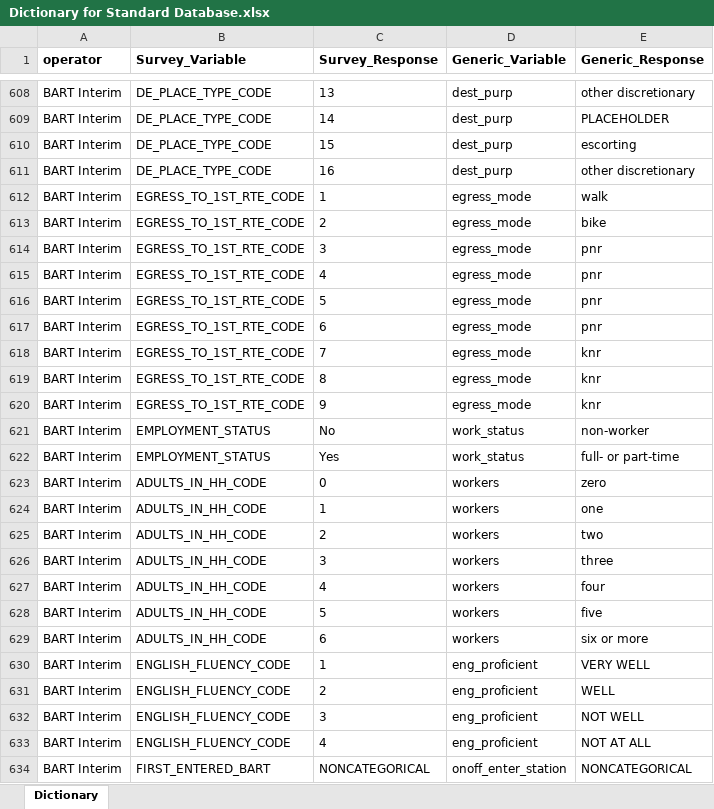
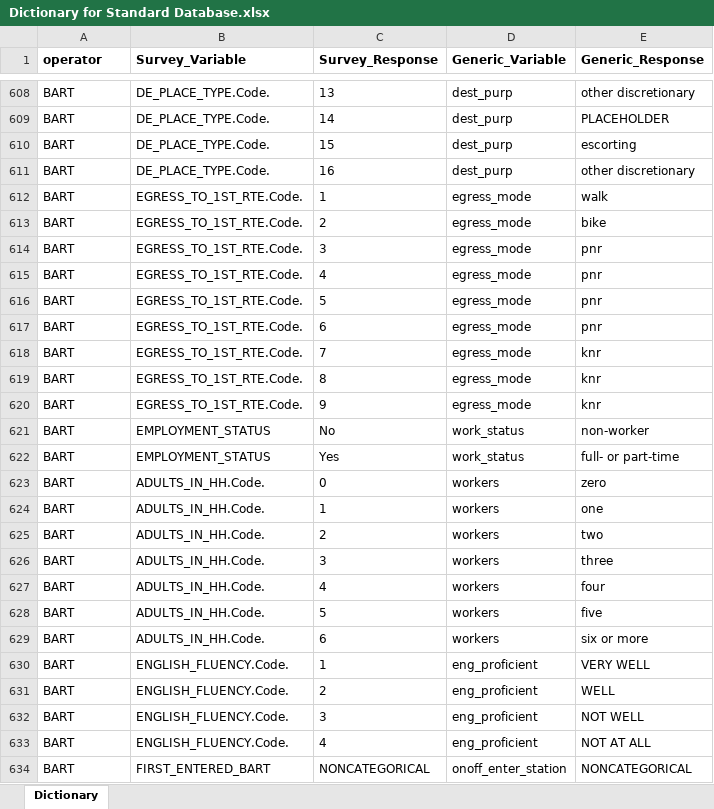
Before and after one commit to BayAreaMetro/transit-passenger-surveys, an Excel workbook: make-uniform/production/Dictionary for Standard Database.xlsx, sheet Dictionary, drawn as a sheet; only a part is shown, gaps mark what is left out; values as stored, in another font and other column widths than the file's, no borders; the diff covers the shown part only; the diff names each change by its address in the sheet, - before the commit and + after, or states it on an @@ line.

Commit message:
starting in on BART
early days, data not yet final

```diff
--- a/make-uniform/production/Dictionary for Standard Database.xlsx (sheet Dictionary)
+++ b/make-uniform/production/Dictionary for Standard Database.xlsx (sheet Dictionary)
-A608:A634 (operator): BART Interim
+A608:A634 (operator): BART
-B608:B611 (Survey_Variable): DE_PLACE_TYPE_CODE
+B608:B611 (Survey_Variable): DE_PLACE_TYPE.Code.
-B612:B620 (Survey_Variable): EGRESS_TO_1ST_RTE_CODE
+B612:B620 (Survey_Variable): EGRESS_TO_1ST_RTE.Code.
-B623:B629 (Survey_Variable): ADULTS_IN_HH_CODE
+B623:B629 (Survey_Variable): ADULTS_IN_HH.Code.
-B630:B633 (Survey_Variable): ENGLISH_FLUENCY_CODE
+B630:B633 (Survey_Variable): ENGLISH_FLUENCY.Code.
```
Also changed, not shown: 455 edited cells and cell formats elsewhere in this sheet, 1 other file.
